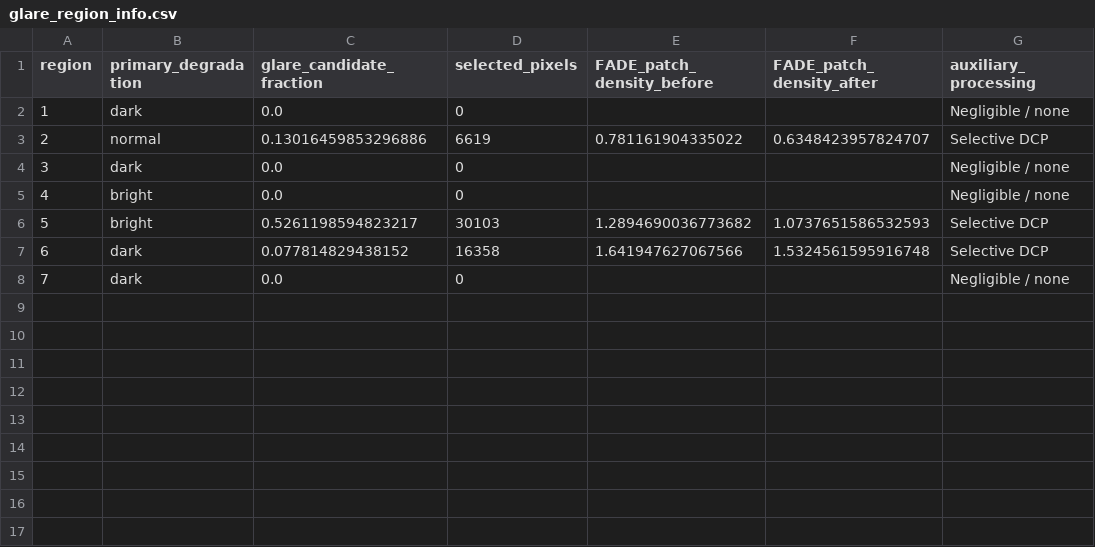
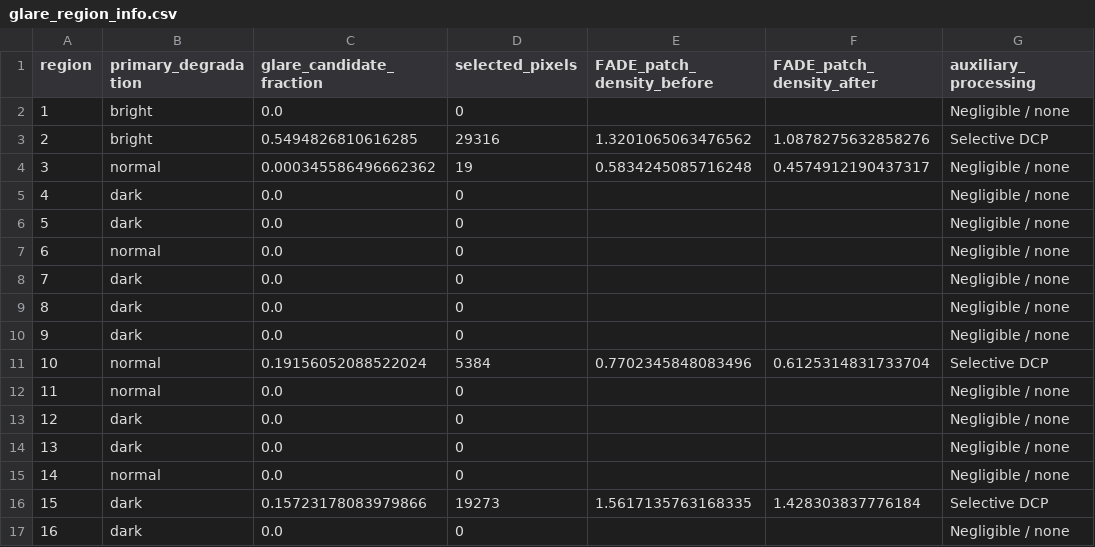
Before and after one commit to hao461942/DIP-AutoRegion-PSO-Enhancement, a CSV file: results/glare_region_info.csv, drawn as a sheet; removed rows and columns are numbered as before the commit, all else as after; the diff names each change by its address in the sheet, - before the commit and + after, or states it on an @@ line.

```diff
--- a/results/glare_region_info.csv
+++ b/results/glare_region_info.csv
+row 2: 1 | bright | 0.0 | 0 |  |  | Negligible / none
+row 3: 2 | bright | 0.5494826810616285 | 29316 | 1.3201065063476562 | 1.0878275632858276 | Selective DCP
+row 4: 3 | normal | 0.000345586496662362 | 19 | 0.5834245085716248 | 0.4574912190437317 | Negligible / none
@@ column A (region) renumbered between rows 5 and 7 @@
-row 3: 2 | normal | 0.13016459853296886 | 6619 | 0.781161904335022 | 0.6348423957824707 | Selective DCP
-B7 (primary_degradation): bright
+B7 (primary_degradation): normal
-row 6: 5 | bright | 0.5261198594823217 | 30103 | 1.2894690036773682 | 1.0737651586532593 | Selective DCP
-row 7: 6 | dark | 0.077814829438152 | 16358 | 1.641947627067566 | 1.5324561595916748 | Selective DCP
+row 9: 8 | dark | 0.0 | 0 |  |  | Negligible / none
+row 10: 9 | dark | 0.0 | 0 |  |  | Negligible / none
+row 11: 10 | normal | 0.19156052088522024 | 5384 | 0.7702345848083496 | 0.6125314831733704 | Selective DCP
+row 12: 11 | normal | 0.0 | 0 |  |  | Negligible / none
+row 13: 12 | dark | 0.0 | 0 |  |  | Negligible / none
+row 14: 13 | dark | 0.0 | 0 |  |  | Negligible / none
+row 15: 14 | normal | 0.0 | 0 |  |  | Negligible / none
+row 16: 15 | dark | 0.15723178083979866 | 19273 | 1.5617135763168335 | 1.428303837776184 | Selective DCP
+row 17: 16 | dark | 0.0 | 0 |  |  | Negligible / none
```
Also changed, not shown: results/metrics.csv, results/region_metrics.csv, 33 other files.
